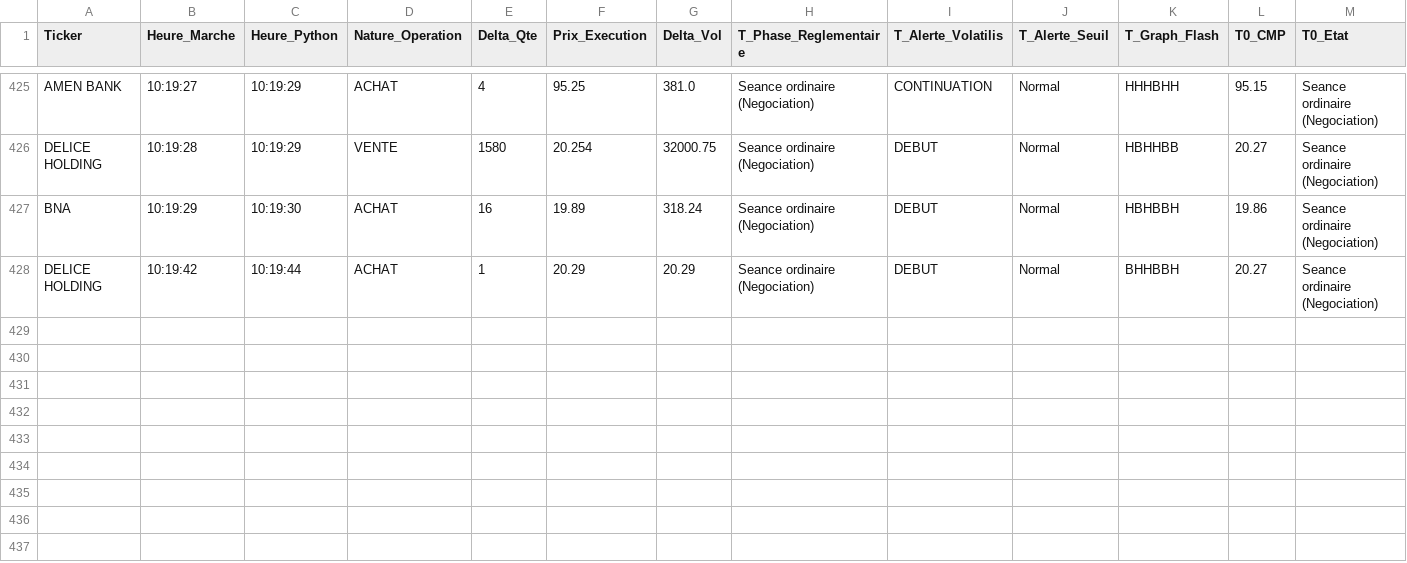
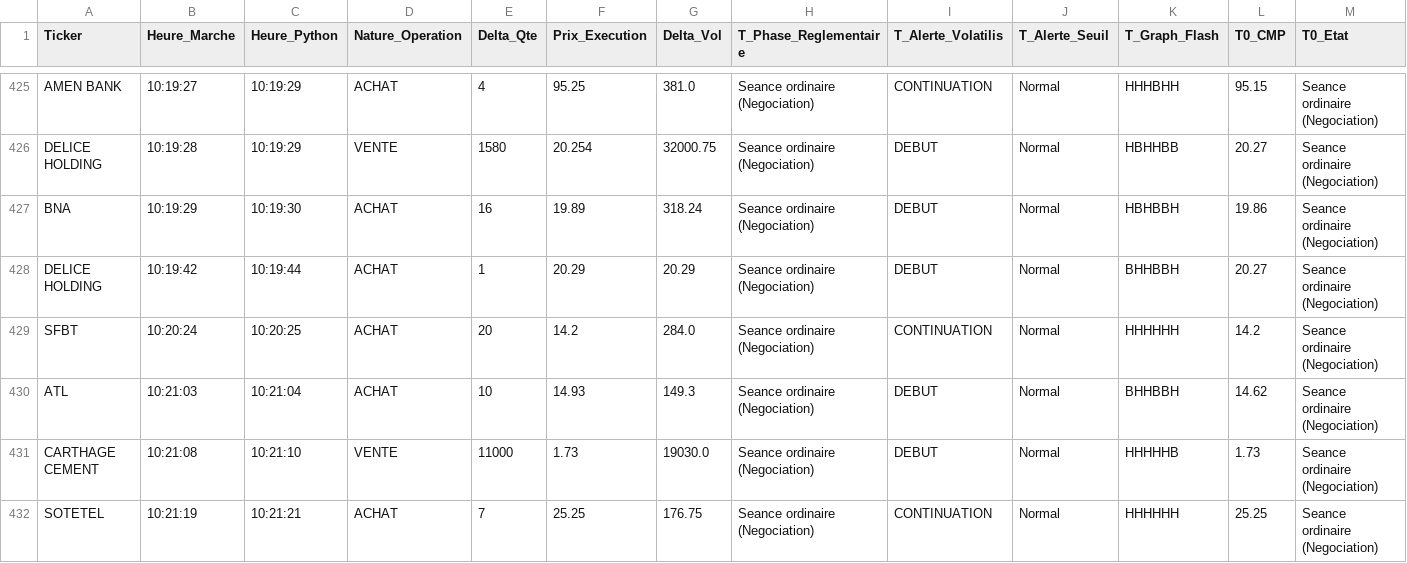
Before and after one commit to chemshaf-beep/ch-wavecandle-bvmt, a CSV file: Historique/bourse_historique_reel/bourse_historique_reel_27112026.csv, drawn as a sheet; only a part is shown, gaps mark what is left out; rows hold the shown columns only; the diff names each change by its address in the sheet, - before the commit and + after, or states it on an @@ line.

Commit message:
Sync historique BVMT Historique/bourse_historique_reel/bourse_historique_reel_27112026.csv

```diff
--- a/Historique/bourse_historique_reel/bourse_historique_reel_27112026.csv
+++ b/Historique/bourse_historique_reel/bourse_historique_reel_27112026.csv
+row 429: SFBT | 10:20:24 | 10:20:25 | ACHAT | 20 | 14.2 | 284.0 | Seance ordinaire (Negociation) | CONTINUATION | Normal | HHHHHH | 14.2 | Seance ordinaire (Negociation)
+row 430: ATL | 10:21:03 | 10:21:04 | ACHAT | 10 | 14.93 | 149.3 | Seance ordinaire (Negociation) | DEBUT | Normal | BHHBBH | 14.62 | Seance ordinaire (Negociation)
+row 431: CARTHAGE CEMENT | 10:21:08 | 10:21:10 | VENTE | 11000 | 1.73 | 19030.0 | Seance ordinaire (Negociation) | DEBUT | Normal | HHHHHB | 1.73 | Seance ordinaire (Negociation)
+row 432: SOTETEL | 10:21:19 | 10:21:21 | ACHAT | 7 | 25.25 | 176.75 | Seance ordinaire (Negociation) | CONTINUATION | Normal | HHHHHH | 25.25 | Seance ordinaire (Negociation)
```
